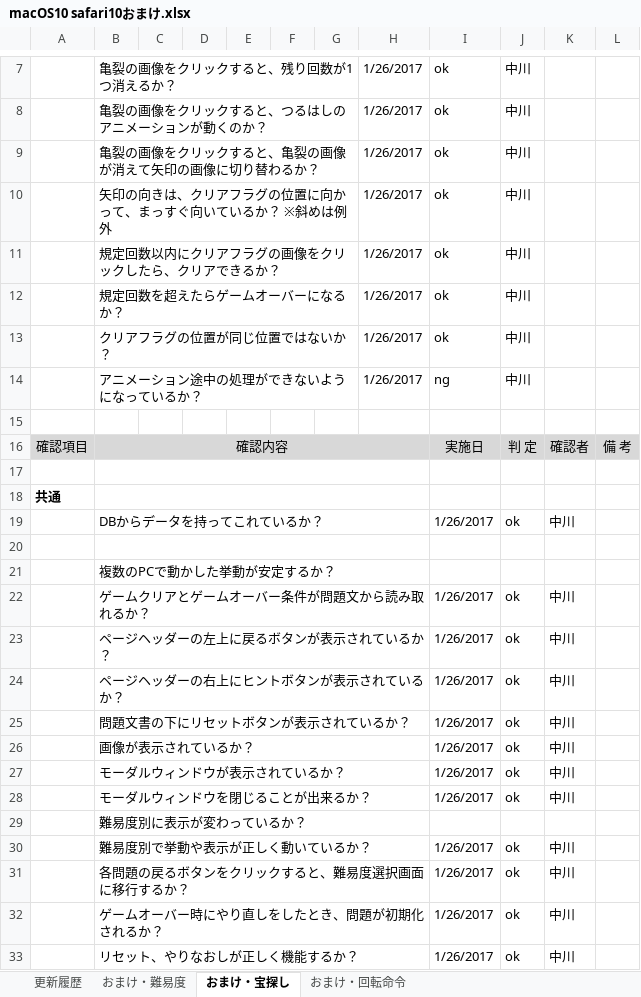
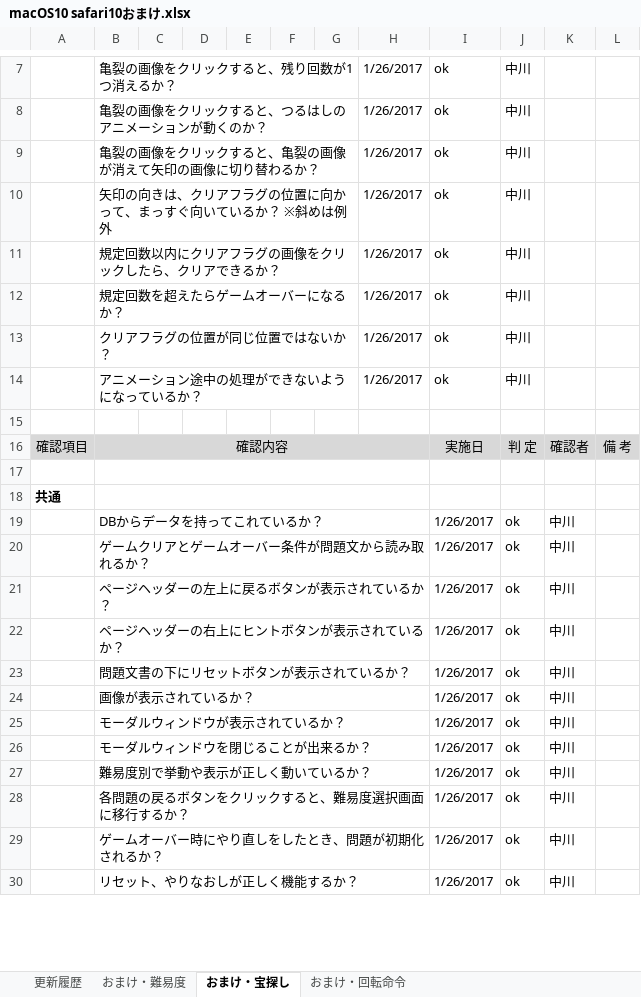
Before and after one commit to is21-28year/logicalgames, an Excel workbook: docment/テスト項目関連/macOS10 safari10おまけ.xlsx, sheet おまけ・宝探し, drawn as a sheet; only a part is shown, gaps mark what is left out; values as stored, in another font and other column widths than the file's, no borders; charts and pictures not drawn; the diff names each change by its address in the sheet, - before the commit and + after, or states it on an @@ line.

```diff
--- a/docment/テスト項目関連/macOS10 safari10おまけ.xlsx (sheet おまけ・宝探し)
+++ b/docment/テスト項目関連/macOS10 safari10おまけ.xlsx (sheet おまけ・宝探し)
-I14: ng
+I14: ok
-row 20: (empty)
-row 21:  | 複数のPCで動かした挙動が安定するか？
-row 29:  | 難易度別に表示が変わっているか？
```
Also changed, not shown: sheet おまけ・回転命令, sheet 更新履歴, charts or pictures.
